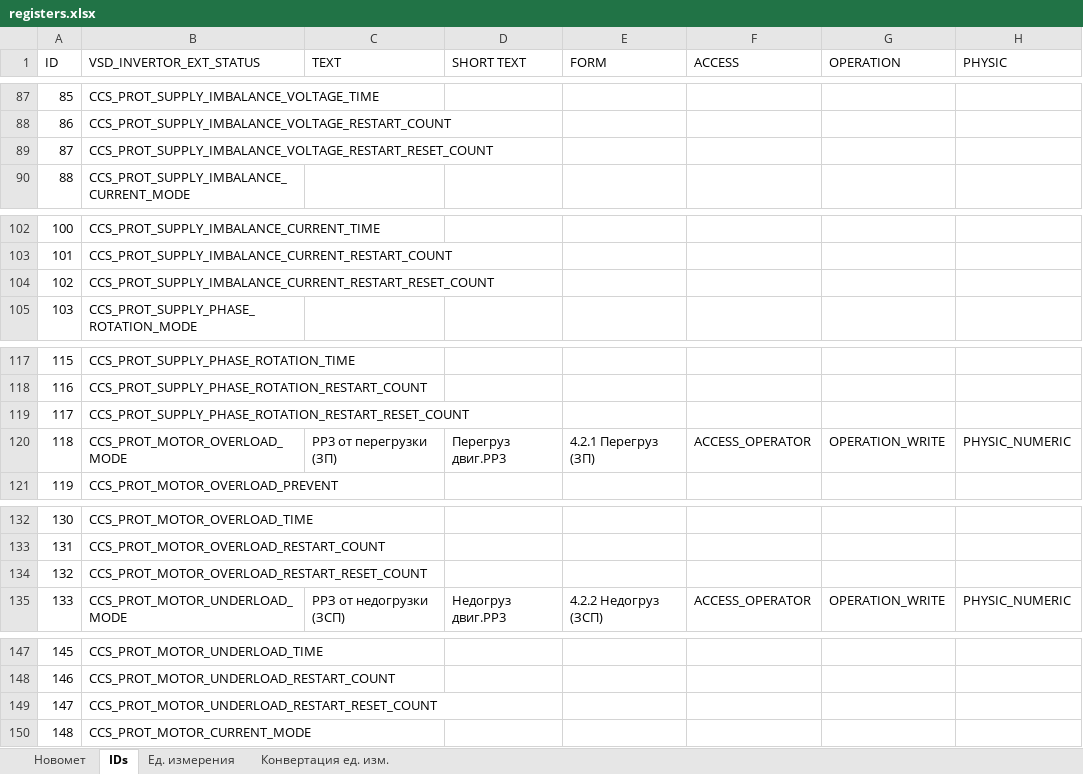
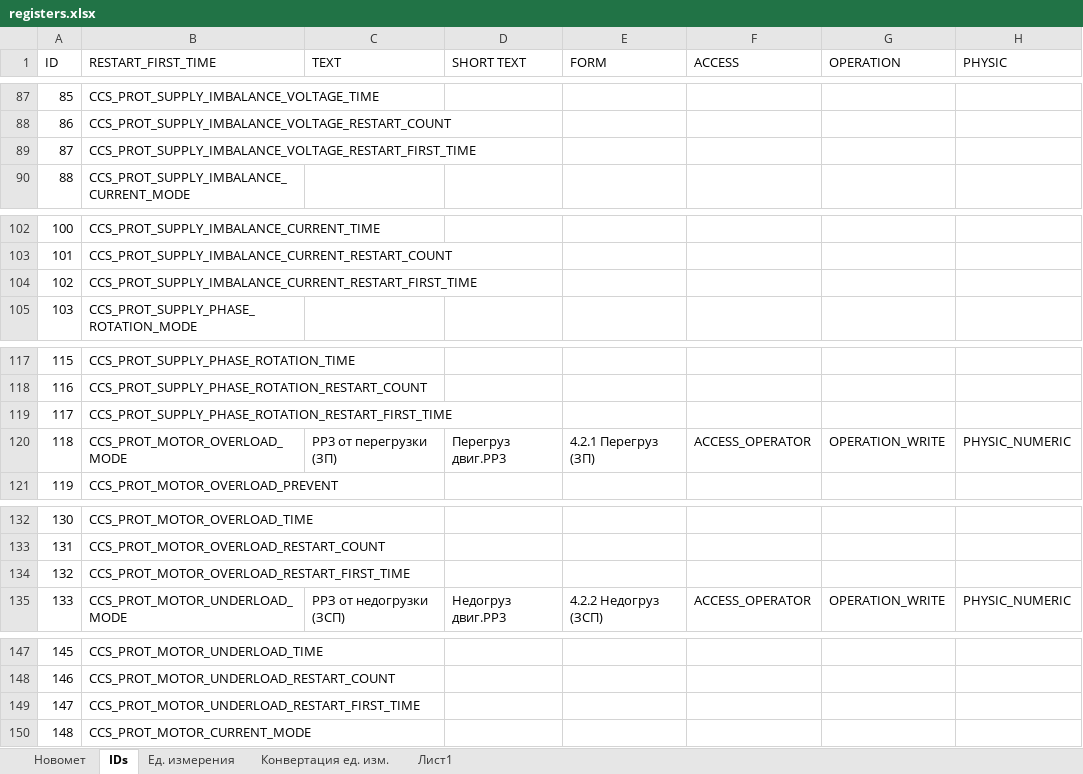
Before and after one commit to htoraby/STM32_Main, an Excel workbook: documentation/registers.xlsx, sheet IDs, drawn as a sheet; only a part is shown, gaps mark what is left out; values as stored, in another font and other column widths than the file's, no borders; the diff covers the shown part only; the diff names each change by its address in the sheet, - before the commit and + after, or states it on an @@ line.

Commit message:
add: prot undervoltage and imbalance voltage
Signed-off-by: trofimax <trofimenko@novomet.ru>

```diff
--- a/documentation/registers.xlsx (sheet IDs)
+++ b/documentation/registers.xlsx (sheet IDs)
+sheet tab: Лист1
-B1: VSD_INVERTOR_EXT_STATUS
+B1: RESTART_FIRST_TIME
-B89 (RESTART_FIRST_TIME): CCS_PROT_SUPPLY_IMBALANCE_VOLTAGE_RESTART_RESET_COUNT
+B89 (RESTART_FIRST_TIME): CCS_PROT_SUPPLY_IMBALANCE_VOLTAGE_RESTART_FIRST_TIME
-B104 (RESTART_FIRST_TIME): CCS_PROT_SUPPLY_IMBALANCE_CURRENT_RESTART_RESET_COUNT
+B104 (RESTART_FIRST_TIME): CCS_PROT_SUPPLY_IMBALANCE_CURRENT_RESTART_FIRST_TIME
-B119 (RESTART_FIRST_TIME): CCS_PROT_SUPPLY_PHASE_ROTATION_RESTART_RESET_COUNT
+B119 (RESTART_FIRST_TIME): CCS_PROT_SUPPLY_PHASE_ROTATION_RESTART_FIRST_TIME
-B134 (RESTART_FIRST_TIME): CCS_PROT_MOTOR_OVERLOAD_RESTART_RESET_COUNT
+B134 (RESTART_FIRST_TIME): CCS_PROT_MOTOR_OVERLOAD_RESTART_FIRST_TIME
-B149 (RESTART_FIRST_TIME): CCS_PROT_MOTOR_UNDERLOAD_RESTART_RESET_COUNT
+B149 (RESTART_FIRST_TIME): CCS_PROT_MOTOR_UNDERLOAD_RESTART_FIRST_TIME
```
Also changed, not shown: 1 added row, 40 edited cells and row numbers in column A elsewhere in this sheet, formulas that keep their value, 21 other files.
